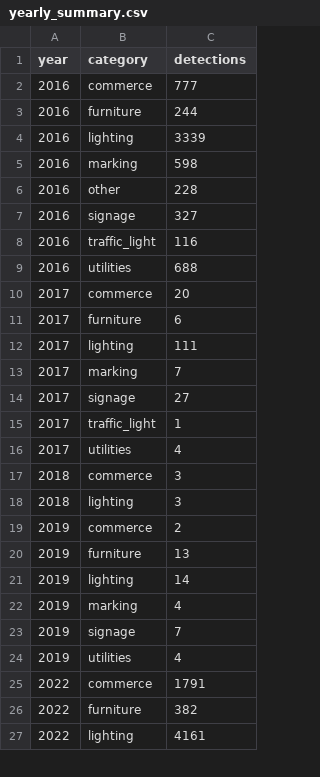
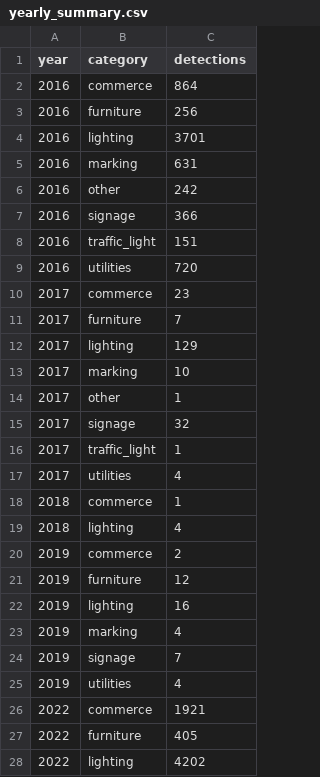
Before and after one commit to jeffHQ/NewMapillaryVisualization, a CSV file: deliveries/week15/data/miraflores/processed/yearly_summary.csv, drawn as a sheet; only a part is shown; the diff covers the shown part only.

```diff
--- a/deliveries/week15/data/miraflores/processed/yearly_summary.csv
+++ b/deliveries/week15/data/miraflores/processed/yearly_summary.csv
@@ -1,22 +1,23 @@
 year,category,detections
-2016,commerce,777
-2016,furniture,244
-2016,lighting,3339
-2016,marking,598
-2016,other,228
-2016,signage,327
-2016,traffic_light,116
-2016,utilities,688
-2017,commerce,20
-2017,furniture,6
-2017,lighting,111
-2017,marking,7
-2017,signage,27
+2016,commerce,864
+2016,furniture,256
+2016,lighting,3701
+2016,marking,631
+2016,other,242
+2016,signage,366
+2016,traffic_light,151
+2016,utilities,720
+2017,commerce,23
+2017,furniture,7
+2017,lighting,129
+2017,marking,10
+2017,other,1
+2017,signage,32
 2017,traffic_light,1
 2017,utilities,4
-2018,commerce,3
-2018,lighting,3
+2018,commerce,1
+2018,lighting,4
 2019,commerce,2
-2019,furniture,13
-2019,lighting,14
+2019,furniture,12
+2019,lighting,16
 2019,marking,4
@@ -24,4 +25,4 @@ year,category,detections
 2019,utilities,4
-2022,commerce,1791
-2022,furniture,382
-2022,lighting,4161
+2022,commerce,1921
+2022,furniture,405
+2022,lighting,4202
```
Also changed, not shown: 32 edited cells elsewhere in this file, deliveries/week15/data/miraflores/processed/category_summary.csv, 16 other files.
